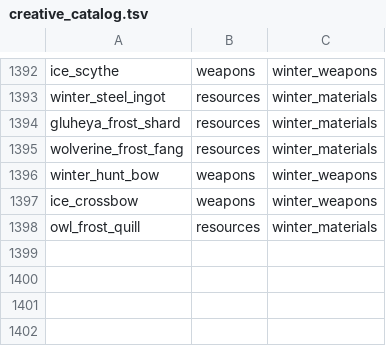
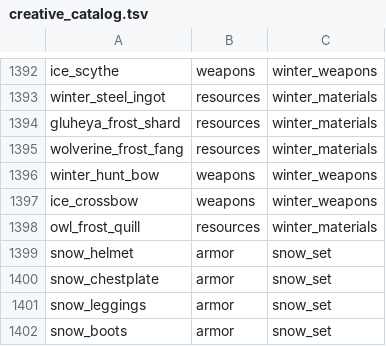
Before and after one commit to Deserag/slavic-myths, a TSV file: src/main/resources/assets/slavicmyths/creative_catalog.tsv, drawn as a sheet; only a part is shown, gaps mark what is left out.

Commit message:
Implement snow armor set with cold resistance, rune capacity and frost aura

```diff
--- a/src/main/resources/assets/slavicmyths/creative_catalog.tsv
+++ b/src/main/resources/assets/slavicmyths/creative_catalog.tsv
@@ -1398 +1398,5 @@ ice_crossbow	weapons	winter_weapons
 owl_frost_quill	resources	winter_materials
+snow_helmet	armor	snow_set
+snow_chestplate	armor	snow_set
+snow_leggings	armor	snow_set
+snow_boots	armor	snow_set
```
Also changed, not shown: 17 other files.
